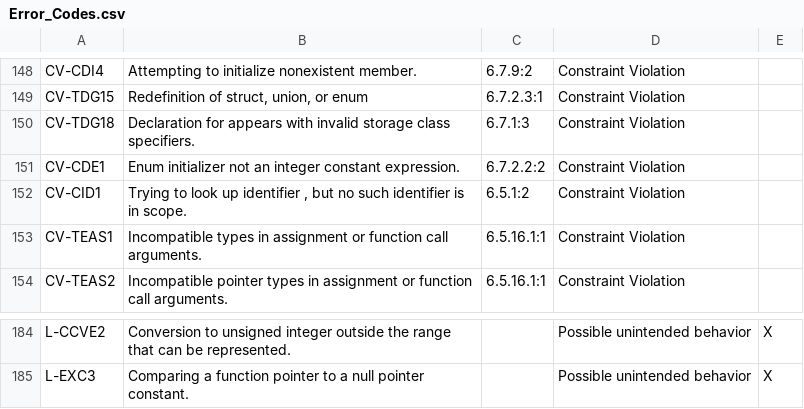
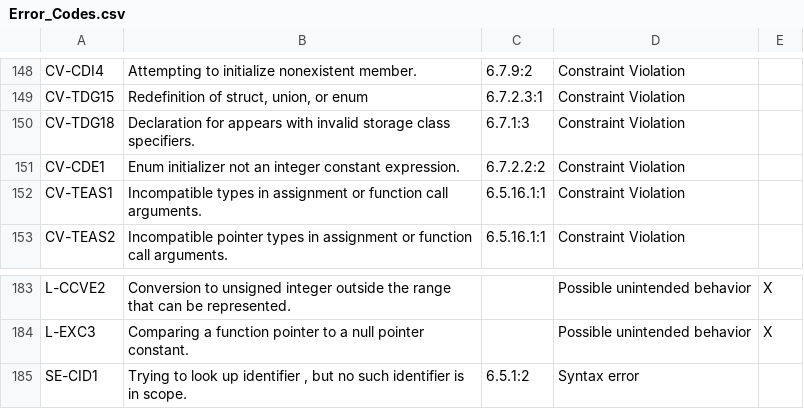
Before and after one commit to kframework/c-semantics, a CSV file: examples/error-codes/Error_Codes.csv, drawn as a sheet; only a part is shown, gaps mark what is left out; removed rows and columns are numbered as before the commit, all else as after; the diff names each change by its address in the sheet, - before the commit and + after, or states it on an @@ line.

Commit message:
Syntax error (#173)
* Patch for issue #156

* Update Error type message

* Fixed two regressions

```diff
--- a/examples/error-codes/Error_Codes.csv
+++ b/examples/error-codes/Error_Codes.csv
-row 152: CV-CID1 | Trying to look up identifier , but no such identifier is in scope. | 6.5.1:2 | Constraint Violation
+row 185: SE-CID1 | Trying to look up identifier , but no such identifier is in scope. | 6.5.1:2 | Syntax error
```
Also changed, not shown: 10 other files.
